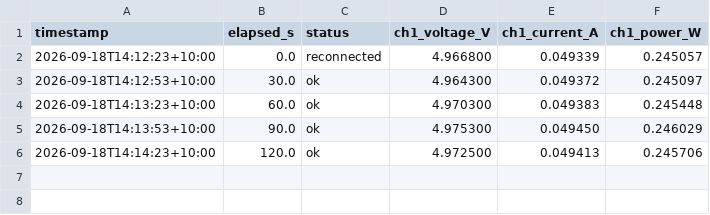
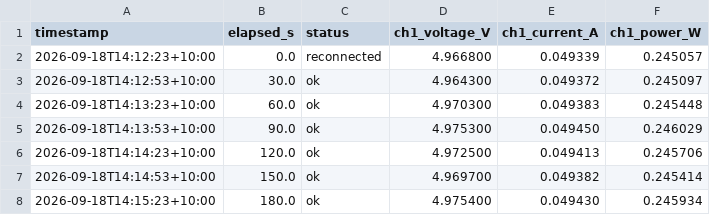
Before and after one commit to thommofrench/EGH490DataCapN11051205, a CSV file: dummy_test1_power_log.csv, drawn as a sheet; the diff names each change by its address in the sheet, - before the commit and + after, or states it on an @@ line.

Commit message:
data update 2026-09-18T14:15:28

```diff
--- a/dummy_test1_power_log.csv
+++ b/dummy_test1_power_log.csv
+row 7: 2026-09-18T14:14:53+10:00 | 150.0 | ok | 4.969700 | 0.049382 | 0.245414
+row 8: 2026-09-18T14:15:23+10:00 | 180.0 | ok | 4.975400 | 0.049430 | 0.245934
```
